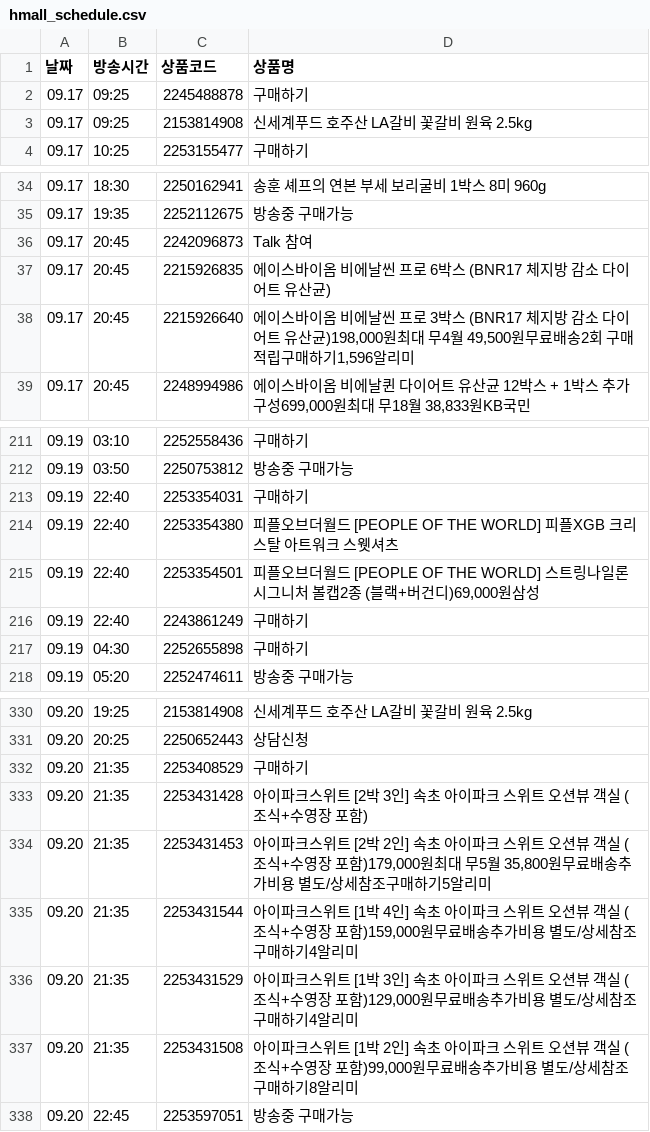
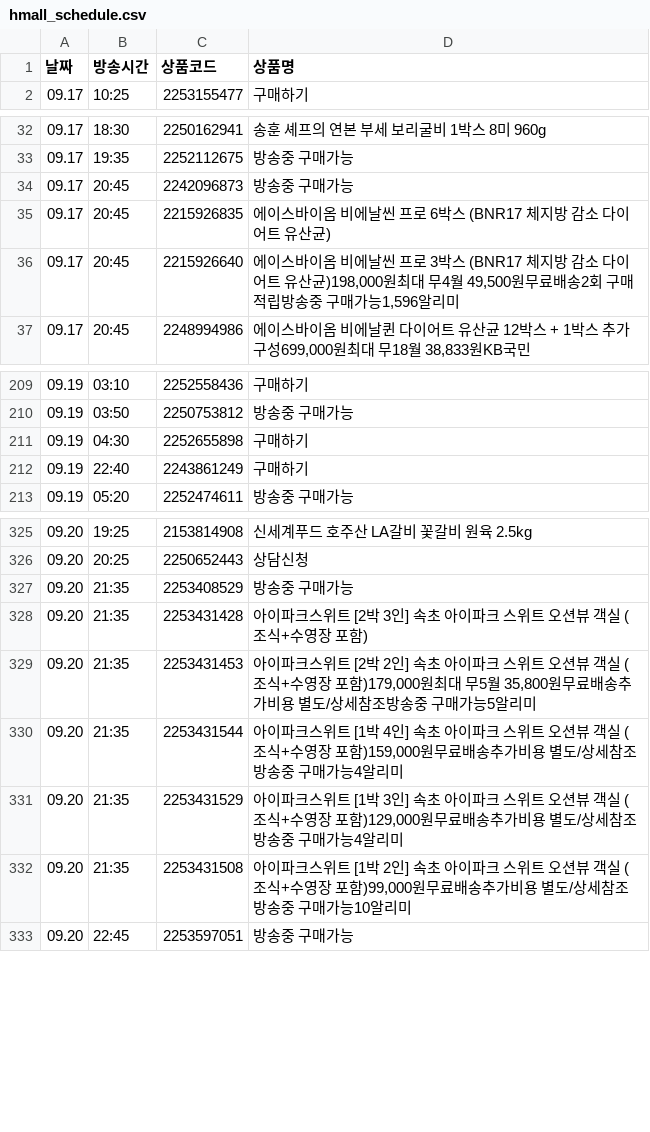
Before and after one commit to poodingcake-hue/HYUNDAICRAWLING, a CSV file: hmall_schedule.csv, drawn as a sheet; only a part is shown, gaps mark what is left out; the diff covers the shown part only.

```diff
--- a/hmall_schedule.csv
+++ b/hmall_schedule.csv
@@ -1,4 +1,2 @@
 날짜,방송시간,상품코드,상품명
-09.17,09:25,2245488878,구매하기
-09.17,09:25,2153814908,신세계푸드 호주산 LA갈비 꽃갈비 원육 2.5kg
 09.17,10:25,2253155477,구매하기
@@ -35,5 +33,5 @@
 09.17,19:35,2252112675,방송중 구매가능
-09.17,20:45,2242096873,Talk 참여
+09.17,20:45,2242096873,방송중 구매가능
 09.17,20:45,2215926835,에이스바이옴 비에날씬 프로 6박스 (BNR17 체지방 감소 다이어트 유산균)
-09.17,20:45,2215926640,"에이스바이옴 비에날씬 프로 3박스 (BNR17 체지방 감소 다이어트 유산균)198,000원최대 무4월 49,500원무료배송2회 구매적립구매하기1,596알리미"
+09.17,20:45,2215926640,"에이스바이옴 비에날씬 프로 3박스 (BNR17 체지방 감소 다이어트 유산균)198,000원최대 무4월 49,500원무료배송2회 구매적립방송중 구매가능1,596알리미"
 09.17,20:45,2248994986,"에이스바이옴 비에날퀸 다이어트 유산균 12박스 + 1박스 추가구성699,000원최대 무18월 38,833원KB국민"
@@ -212,7 +210,4 @@
 09.19,03:50,2250753812,방송중 구매가능
-09.19,22:40,2253354031,구매하기
-09.19,22:40,2253354380,피플오브더월드 [PEOPLE OF THE WORLD] 피플XGB 크리스탈 아트워크 스웻셔츠
-09.19,22:40,2253354501,"피플오브더월드 [PEOPLE OF THE WORLD] 스트링나일론 시그니처 볼캡2종 (블랙+버건디)69,000원삼성"
+09.19,04:30,2252655898,구매하기
 09.19,22:40,2243861249,구매하기
-09.19,04:30,2252655898,구매하기
 09.19,05:20,2252474611,방송중 구매가능
@@ -331,8 +326,8 @@
 09.20,20:25,2250652443,상담신청
-09.20,21:35,2253408529,구매하기
+09.20,21:35,2253408529,방송중 구매가능
 09.20,21:35,2253431428,아이파크스위트 [2박 3인] 속초 아이파크 스위트 오션뷰 객실 (조식+수영장 포함)
-09.20,21:35,2253431453,"아이파크스위트 [2박 2인] 속초 아이파크 스위트 오션뷰 객실 (조식+수영장 포함)179,000원최대 무5월 35,800원무료배송추가비용 별도/상세참조구매하기5알리미"
-09.20,21:35,2253431544,"아이파크스위트 [1박 4인] 속초 아이파크 스위트 오션뷰 객실 (조식+수영장 포함)159,000원무료배송추가비용 별도/상세참조구매하기4알리미"
-09.20,21:35,2253431529,"아이파크스위트 [1박 3인] 속초 아이파크 스위트 오션뷰 객실 (조식+수영장 포함)129,000원무료배송추가비용 별도/상세참조구매하기4알리미"
-09.20,21:35,2253431508,"아이파크스위트 [1박 2인] 속초 아이파크 스위트 오션뷰 객실 (조식+수영장 포함)99,000원무료배송추가비용 별도/상세참조구매하기8알리미"
+09.20,21:35,2253431453,"아이파크스위트 [2박 2인] 속초 아이파크 스위트 오션뷰 객실 (조식+수영장 포함)179,000원최대 무5월 35,800원무료배송추가비용 별도/상세참조방송중 구매가능5알리미"
+09.20,21:35,2253431544,"아이파크스위트 [1박 4인] 속초 아이파크 스위트 오션뷰 객실 (조식+수영장 포함)159,000원무료배송추가비용 별도/상세참조방송중 구매가능4알리미"
+09.20,21:35,2253431529,"아이파크스위트 [1박 3인] 속초 아이파크 스위트 오션뷰 객실 (조식+수영장 포함)129,000원무료배송추가비용 별도/상세참조방송중 구매가능4알리미"
+09.20,21:35,2253431508,"아이파크스위트 [1박 2인] 속초 아이파크 스위트 오션뷰 객실 (조식+수영장 포함)99,000원무료배송추가비용 별도/상세참조방송중 구매가능10알리미"
 09.20,22:45,2253597051,방송중 구매가능
```
Also changed, not shown: 5 edited cells elsewhere in this file.
